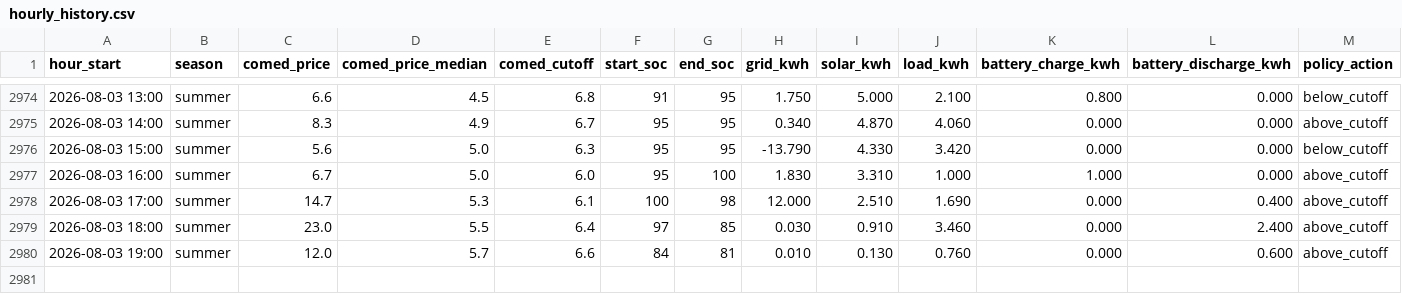
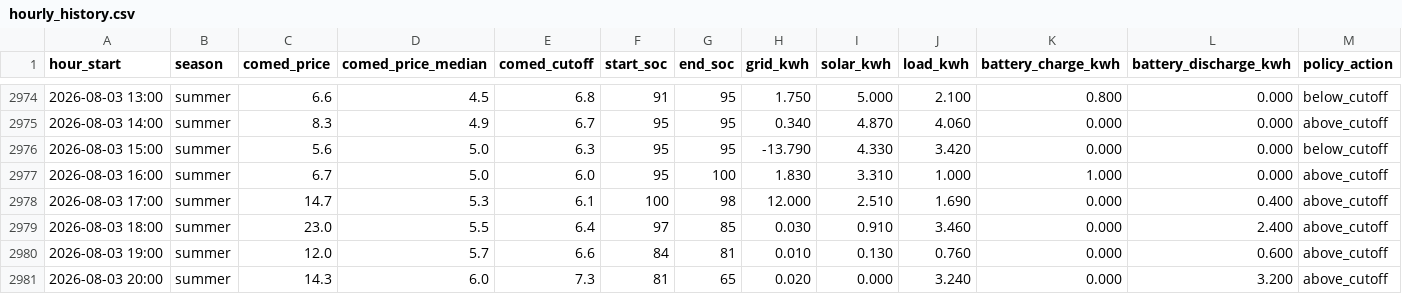
Before and after one commit to vosslab/battery-control, a CSV file: data/hourly_history.csv, drawn as a sheet; only a part is shown, gaps mark what is left out; rows hold the shown columns only; the diff names each change by its address in the sheet, - before the commit and + after, or states it on an @@ line.

Commit message:
Add 1 hourly data row through 2026-08-03 20:00

```diff
--- a/data/hourly_history.csv
+++ b/data/hourly_history.csv
+row 2981: 2026-08-03 20:00 | summer | 14.3 | 6.0 | 7.3 | 81 | 65 | 0.020 | 0.000 | 3.240 | 0.000 | 3.200 | above_cutoff
```
